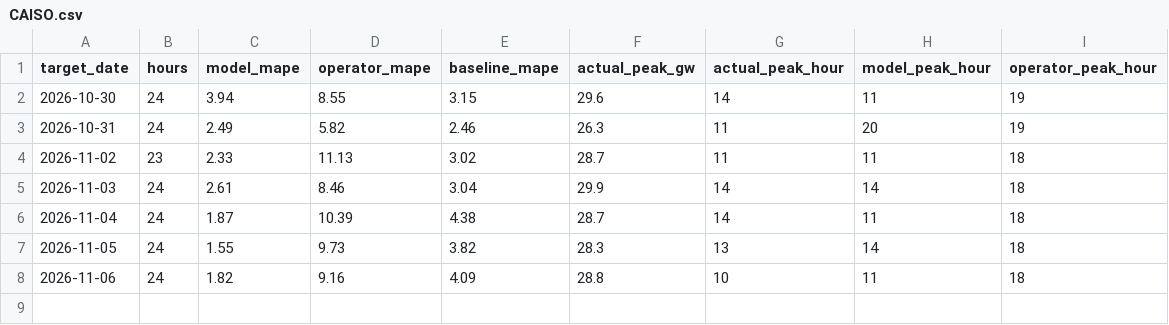
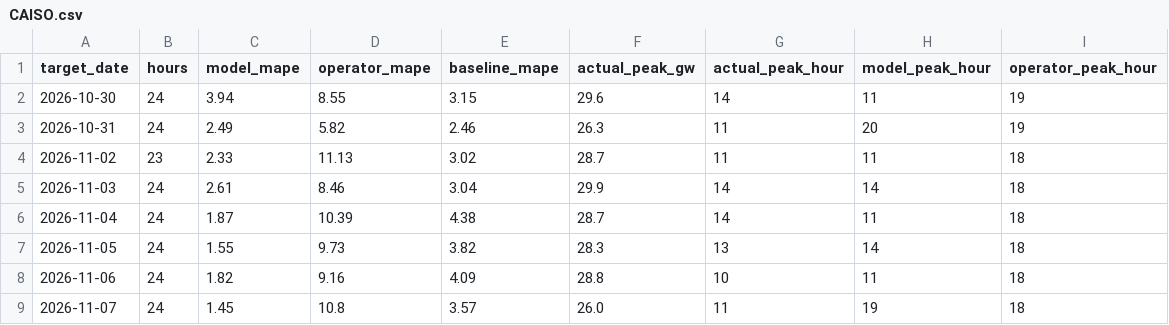
Before and after one commit to ShawanaZulfiqar/GridForecast, a CSV file: data/scoreboard/CAISO.csv, drawn as a sheet.

```diff
--- a/data/scoreboard/CAISO.csv
+++ b/data/scoreboard/CAISO.csv
@@ -8 +8,2 @@ target_date,hours,model_mape,operator_mape,baseline_mape,actual_peak_gw,actual_p
 2026-11-06,24,1.82,9.16,4.09,28.8,10,11,18
+2026-11-07,24,1.45,10.8,3.57,26.0,11,19,18
```
Also changed, not shown: data/scoreboard/ERCOT.csv, data/scoreboard/ISONE.csv, 21 other files.
